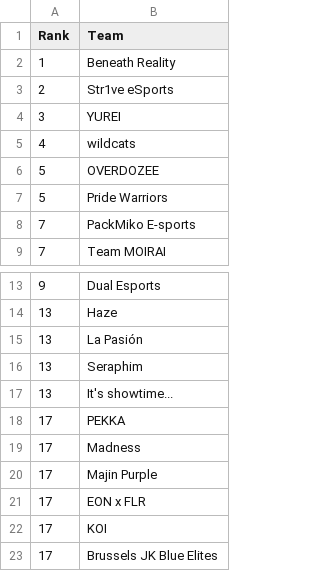
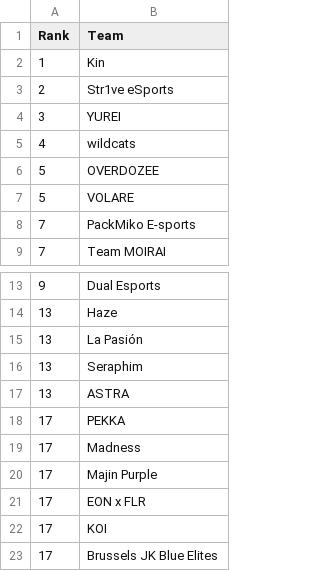
Before and after one commit to MedAzizTousli/rmhq-bot, a CSV file: leaderboard/csv_prt/q2.csv, drawn as a sheet; only a part is shown, gaps mark what is left out.

Commit message:
Leaderboard PRT Q6

```diff
--- a/leaderboard/csv_prt/q2.csv
+++ b/leaderboard/csv_prt/q2.csv
@@ -1,3 +1,3 @@
 Rank,Team
-1,Beneath Reality
+1,Kin
 2,Str1ve eSports
@@ -6,3 +6,3 @@
 5,OVERDOZEE
-5,Pride Warriors
+5,VOLARE
 7,PackMiko E-sports
@@ -16,3 +16,3 @@
 13,Seraphim
-13,It's showtime...
+13,ASTRA
 17,PEKKA
```
Also changed, not shown: leaderboard/csv_prt/q1.csv, leaderboard/csv_prt/q3.csv, 1 other file.
